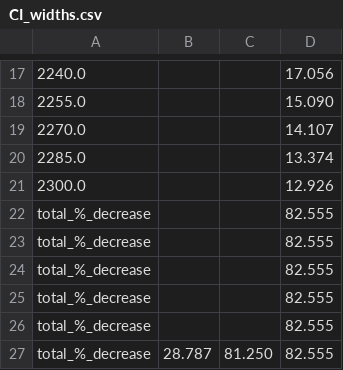
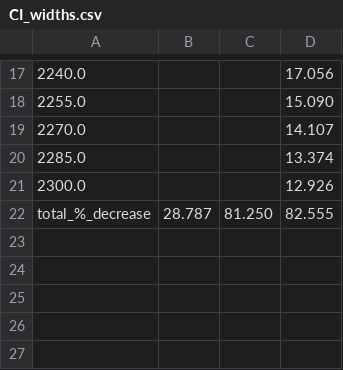
Before and after one commit to zlzerbe/Amery_Future_Learning_Study, a CSV file: Data/SLR_Learning_Tables/CI_widths.csv, drawn as a sheet; only a part is shown, gaps mark what is left out; the diff names each change by its address in the sheet, - before the commit and + after, or states it on an @@ line.

```diff
--- a/Data/SLR_Learning_Tables/CI_widths.csv
+++ b/Data/SLR_Learning_Tables/CI_widths.csv
-row 22: total_%_decrease |  |  | 82.555
-row 23: total_%_decrease |  |  | 82.555
-row 24: total_%_decrease |  |  | 82.555
-row 25: total_%_decrease |  |  | 82.555
-row 26: total_%_decrease |  |  | 82.555
```
Also changed, not shown: 18 other files.
